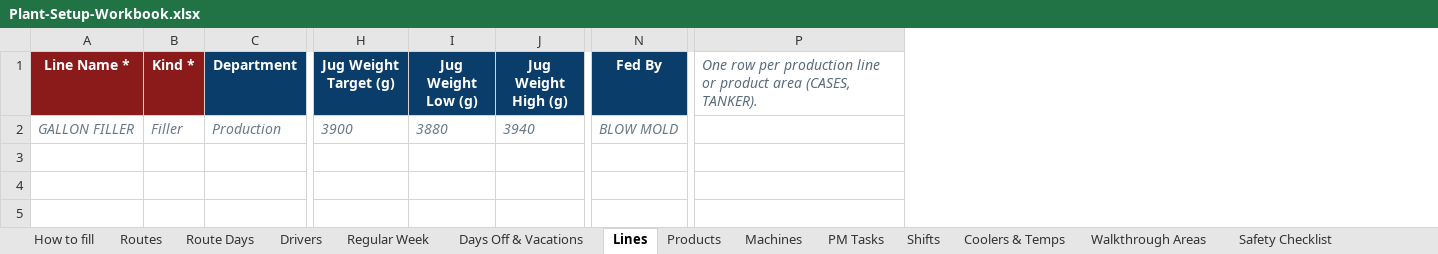
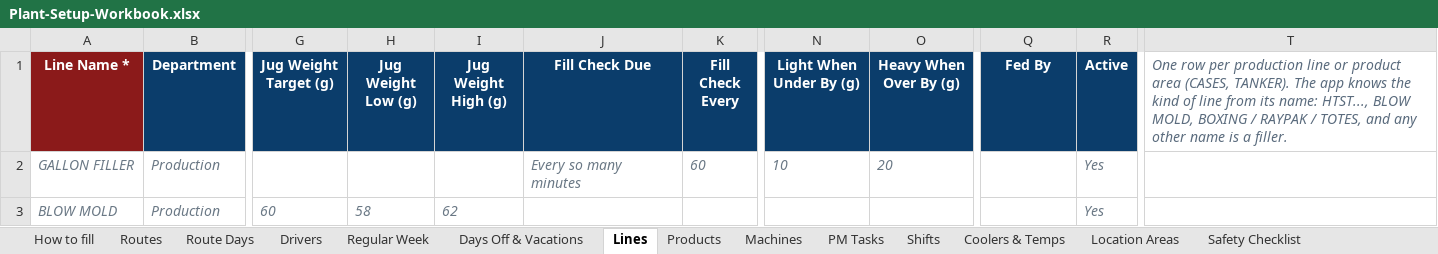
Before and after one commit to jcartwright-pixel/UDPO--FIRESOURCE, an Excel workbook: public/templates/Plant-Setup-Workbook.xlsx, sheet Lines, drawn as a sheet; only a part is shown, gaps mark what is left out; values as stored, in another font and other column widths than the file's, no borders; removed rows and columns are numbered as before the commit, all else as after; rows hold the shown columns only; the diff names each change by its address in the sheet, - before the commit and + after, or states it on an @@ line.

```diff
--- a/public/templates/Plant-Setup-Workbook.xlsx (sheet Lines)
+++ b/public/templates/Plant-Setup-Workbook.xlsx (sheet Lines)
-sheet tab: Walkthrough Areas
+sheet tab: Location Areas
-column B (Kind *), row 2: Filler
+column J (Fill Check Due), row 2: Every so many minutes
+column K (Fill Check Every), row 2: 60
+column N (Light When Under By (g)), row 2: 10
+column O (Heavy When Over By (g)), row 2: 20
+column R (Active), row 2: Yes
-column P, row 1: One row per production line or product area (CASES, TANKER).
+column T, row 1: One row per production line or product area (CASES, TANKER). The app knows the kind of line from its name: HTST..., BLOW MOLD, BOXING / RAYPAK / TOTES, and any other name is a filler.
-G2 (Jug Weight Target (g)): 3900
+G2 (Jug Weight Target (g)): (empty)
-H2 (Jug Weight Low (g)): 3880
+H2 (Jug Weight Low (g)): (empty)
-I2 (Jug Weight High (g)): 3940
+I2 (Jug Weight High (g)): (empty)
-Q2 (Fed By): BLOW MOLD
+Q2 (Fed By): (empty)
+row 3: BLOW MOLD | Production | 60 | 58 | 62 |  |  |  |  |  | Yes
```
Also changed, not shown: sheet How to fill, sheet Routes, sheet Safety Checklist, sheet Regular Week, sheet Products, sheet Coolers & Temps, 6 more sheets, 6 other files.
